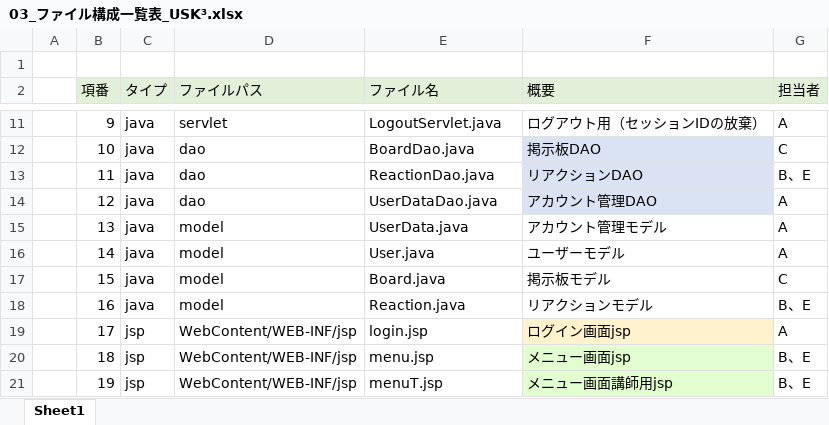
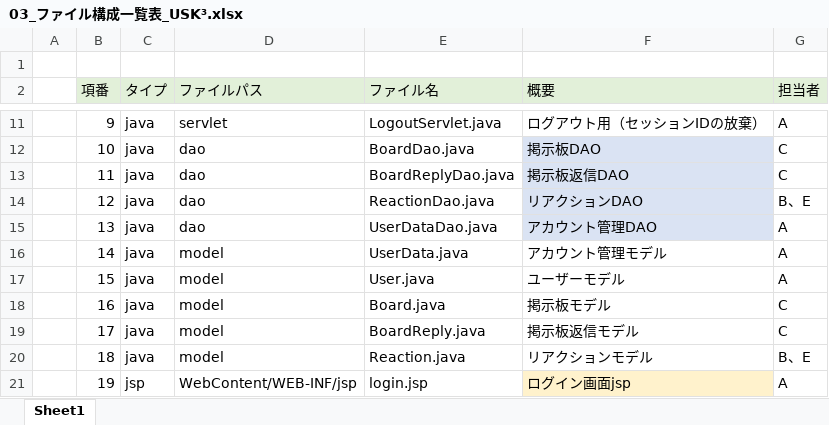
Before and after one commit to DOJO-2021/E-5, an Excel workbook: documents/03_ファイル構成一覧表_USK³.xlsx, sheet Sheet1, drawn as a sheet; only a part is shown, gaps mark what is left out; values as stored, in another font and other column widths than the file's, no borders; the diff covers the shown part only; the diff names each change by its address in the sheet, - before the commit and + after, or states it on an @@ line.

Commit message:
6/8 17:54　ファイル構成一覧更新　川戸

```diff
--- a/documents/03_ファイル構成一覧表_USK³.xlsx (sheet Sheet1)
+++ b/documents/03_ファイル構成一覧表_USK³.xlsx (sheet Sheet1)
-E13 (ファイル名): ReactionDao.java
+E13 (ファイル名): BoardReplyDao.java
-F13 (概要): リアクションDAO
+F13 (概要): 掲示板返信DAO
-G13 (担当者): B、E
+G13 (担当者): C
-E14 (ファイル名): UserDataDao.java
+E14 (ファイル名): ReactionDao.java
-F14 (概要): アカウント管理DAO
+F14 (概要): リアクションDAO
-G14 (担当者): A
+G14 (担当者): B、E
-D15 (ファイルパス): model
+D15 (ファイルパス): dao
-E15 (ファイル名): UserData.java
+E15 (ファイル名): UserDataDao.java
-F15 (概要): アカウント管理モデル
+F15 (概要): アカウント管理DAO
-F15 fill: none
+F15 fill: #DAE3F3
-E16 (ファイル名): User.java
+E16 (ファイル名): UserData.java
-F16 (概要): ユーザーモデル
+F16 (概要): アカウント管理モデル
-E17 (ファイル名): Board.java
+E17 (ファイル名): User.java
-F17 (概要): 掲示板モデル
+F17 (概要): ユーザーモデル
-G17 (担当者): C
+G17 (担当者): A
-E18 (ファイル名): Reaction.java
+E18 (ファイル名): Board.java
-F18 (概要): リアクションモデル
+F18 (概要): 掲示板モデル
-G18 (担当者): B、E
+G18 (担当者): C
-C19:C20 (タイプ): jsp
+C19:C20 (タイプ): java
-D19:D20 (ファイルパス): WebContent/WEB-INF/jsp
+D19:D20 (ファイルパス): model
-E19 (ファイル名): login.jsp
+E19 (ファイル名): BoardReply.java
-F19 (概要): ログイン画面jsp
+F19 (概要): 掲示板返信モデル
-F19 fill: #FFF2CC
+F19 fill: none
-G19 (担当者): A
+G19 (担当者): C
-E20 (ファイル名): menu.jsp
+E20 (ファイル名): Reaction.java
-F20 (概要): メニュー画面jsp
+F20 (概要): リアクションモデル
-F20 fill: #E2FDCF
+F20 fill: none
-E21 (ファイル名): menuT.jsp
+E21 (ファイル名): login.jsp
-F21 (概要): メニュー画面講師用jsp
+F21 (概要): ログイン画面jsp
-F21 fill: #E2FDCF
+F21 fill: #FFF2CC
-G21 (担当者): B、E
+G21 (担当者): A
```
Also changed, not shown: 2 added rows, 28 edited cells and cell formats elsewhere in this sheet.
